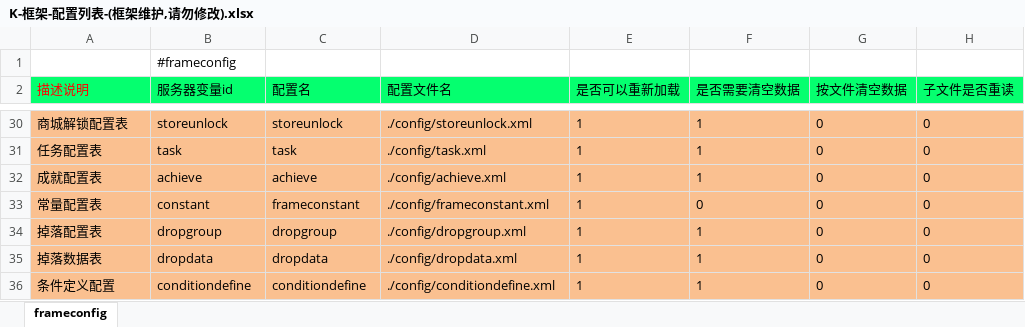
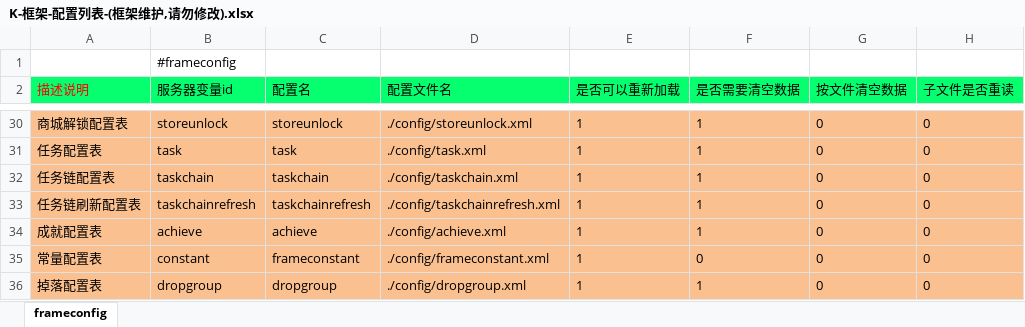
Before and after one commit to lori227/KFrame, an Excel workbook: _resource/excel/K-框架-配置列表-(框架维护,请勿修改).xlsx, sheet frameconfig, drawn as a sheet; only a part is shown, gaps mark what is left out; the shorter side is filled out with more unchanged rows; values as stored, in another font and other column widths than the file's, no borders; the diff names each change by its address in the sheet, - before the commit and + after, or states it on an @@ line.

```diff
--- a/_resource/excel/K-框架-配置列表-(框架维护,请勿修改).xlsx (sheet frameconfig)
+++ b/_resource/excel/K-框架-配置列表-(框架维护,请勿修改).xlsx (sheet frameconfig)
+row 32: 任务链配置表 | taskchain | taskchain | ./config/taskchain.xml | 1 | 1 | 0 | 0
+row 33: 任务链刷新配置表 | taskchainrefresh | taskchainrefresh | ./config/taskchainrefresh.xml | 1 | 1 | 0 | 0
```
Also changed, not shown: _resource/excel/R-任务-任务链刷新-(框架定义,策划填写).xlsx, _resource/excel/R-任务-任务链配置-(框架定义,策划填写).xlsx, 5 other files.
